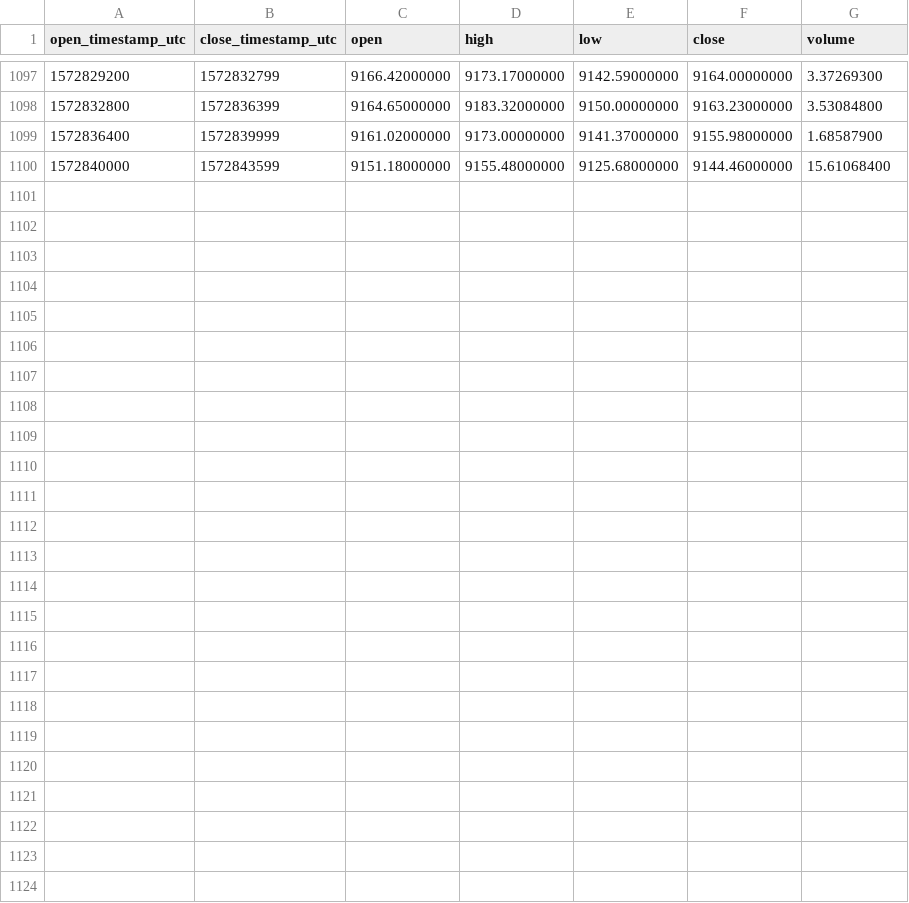
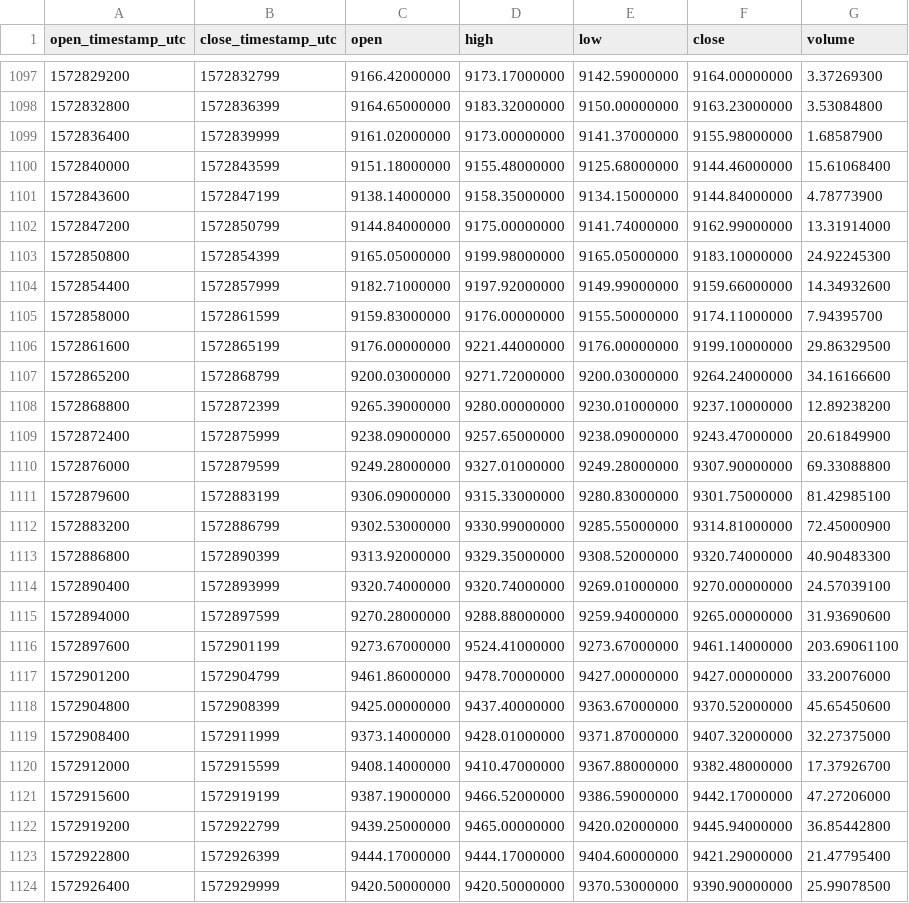
Before and after one commit to cryptobigbro/binance-BTCBUSD, a CSV file: binance-BTCBUSD-1h.csv, drawn as a sheet; only a part is shown, gaps mark what is left out.

Commit message:
Update OHLCV data.

```diff
--- a/binance-BTCBUSD-1h.csv
+++ b/binance-BTCBUSD-1h.csv
@@ -1100 +1100,25 @@ open_timestamp_utc,close_timestamp_utc,open,high,low,close,volume
 1572840000,1572843599,9151.18000000,9155.48000000,9125.68000000,9144.46000000,15.61068400
+1572843600,1572847199,9138.14000000,9158.35000000,9134.15000000,9144.84000000,4.78773900
+1572847200,1572850799,9144.84000000,9175.00000000,9141.74000000,9162.99000000,13.31914000
+1572850800,1572854399,9165.05000000,9199.98000000,9165.05000000,9183.10000000,24.92245300
+1572854400,1572857999,9182.71000000,9197.92000000,9149.99000000,9159.66000000,14.34932600
+1572858000,1572861599,9159.83000000,9176.00000000,9155.50000000,9174.11000000,7.94395700
+1572861600,1572865199,9176.00000000,9221.44000000,9176.00000000,9199.10000000,29.86329500
+1572865200,1572868799,9200.03000000,9271.72000000,9200.03000000,9264.24000000,34.16166600
+1572868800,1572872399,9265.39000000,9280.00000000,9230.01000000,9237.10000000,12.89238200
+1572872400,1572875999,9238.09000000,9257.65000000,9238.09000000,9243.47000000,20.61849900
+1572876000,1572879599,9249.28000000,9327.01000000,9249.28000000,9307.90000000,69.33088800
+1572879600,1572883199,9306.09000000,9315.33000000,9280.83000000,9301.75000000,81.42985100
+1572883200,1572886799,9302.53000000,9330.99000000,9285.55000000,9314.81000000,72.45000900
+1572886800,1572890399,9313.92000000,9329.35000000,9308.52000000,9320.74000000,40.90483300
+1572890400,1572893999,9320.74000000,9320.74000000,9269.01000000,9270.00000000,24.57039100
+1572894000,1572897599,9270.28000000,9288.88000000,9259.94000000,9265.00000000,31.93690600
+1572897600,1572901199,9273.67000000,9524.41000000,9273.67000000,9461.14000000,203.69061100
+1572901200,1572904799,9461.86000000,9478.70000000,9427.00000000,9427.00000000,33.20076000
+1572904800,1572908399,9425.00000000,9437.40000000,9363.67000000,9370.52000000,45.65450600
+1572908400,1572911999,9373.14000000,9428.01000000,9371.87000000,9407.32000000,32.27375000
+1572912000,1572915599,9408.14000000,9410.47000000,9367.88000000,9382.48000000,17.37926700
+1572915600,1572919199,9387.19000000,9466.52000000,9386.59000000,9442.17000000,47.27206000
+1572919200,1572922799,9439.25000000,9465.00000000,9420.02000000,9445.94000000,36.85442800
+1572922800,1572926399,9444.17000000,9444.17000000,9404.60000000,9421.29000000,21.47795400
+1572926400,1572929999,9420.50000000,9420.50000000,9370.53000000,9390.90000000,25.99078500
```
Also changed, not shown: binance-BTCBUSD-1d.csv.
